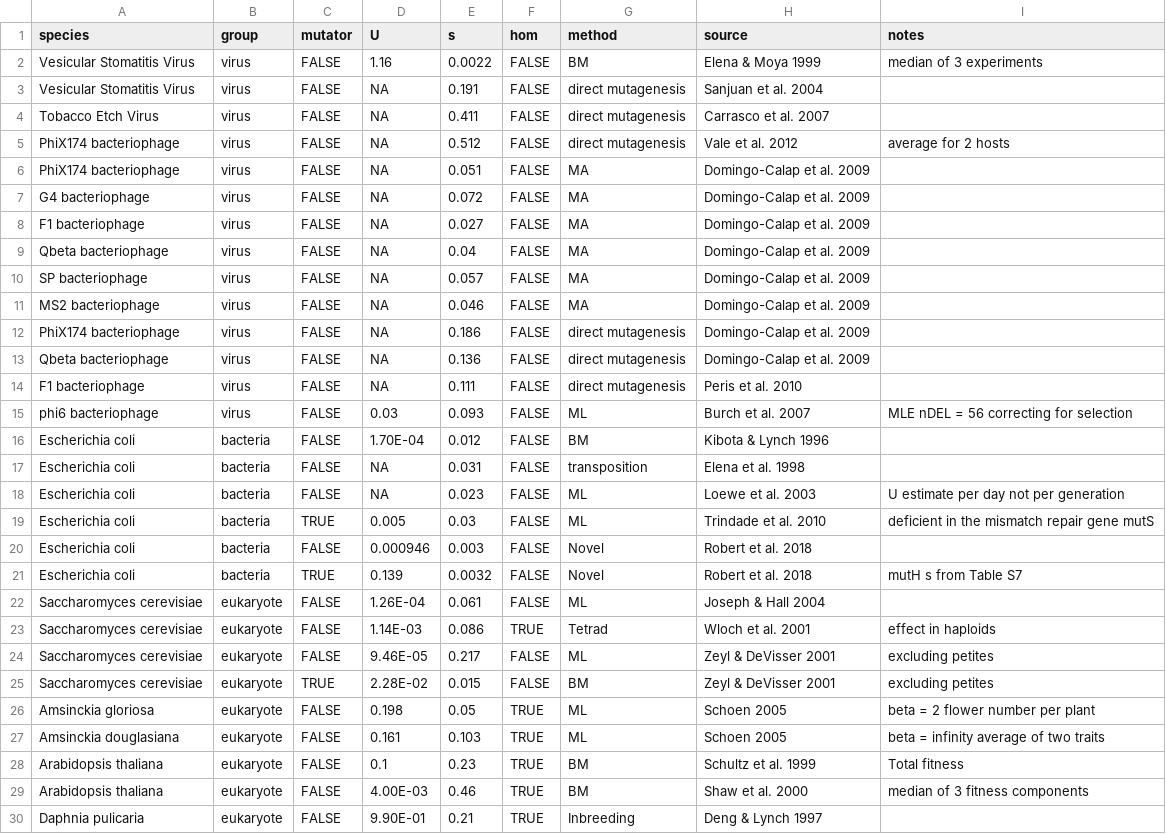
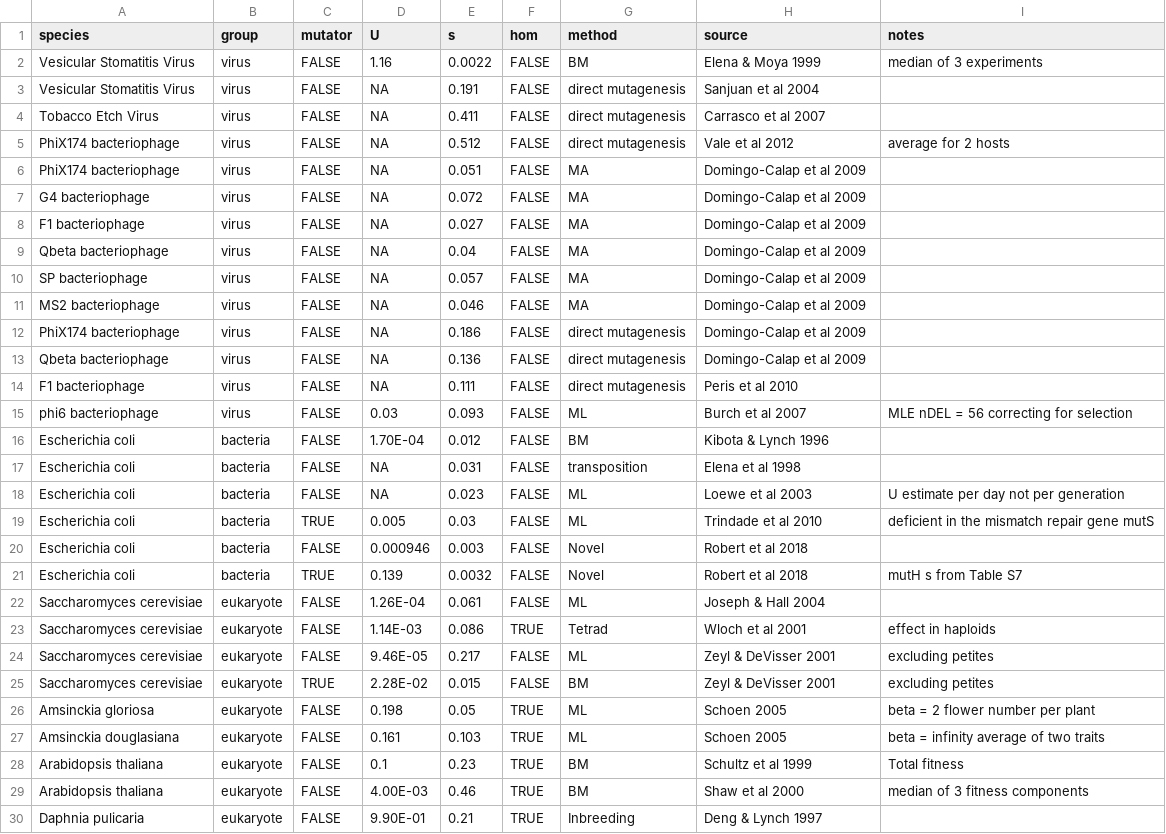
Before and after one commit to rbazev/doomed, a CSV file: data/pars.csv, drawn as a sheet; only a part is shown; the diff covers the shown part only; the diff names each change by its address in the sheet, - before the commit and + after, or states it on an @@ line.

Commit message:
Update pars.csv

```diff
--- a/data/pars.csv
+++ b/data/pars.csv
-H3 (source): Sanjuan et al. 2004
+H3 (source): Sanjuan et al 2004
-H4 (source): Carrasco et al. 2007
+H4 (source): Carrasco et al 2007
-H5 (source): Vale et al. 2012
+H5 (source): Vale et al 2012
-H6:H13 (source): Domingo-Calap et al. 2009
+H6:H13 (source): Domingo-Calap et al 2009
-H14 (source): Peris et al. 2010
+H14 (source): Peris et al 2010
-H15 (source): Burch et al. 2007
+H15 (source): Burch et al 2007
-H17 (source): Elena et al. 1998
+H17 (source): Elena et al 1998
-H18 (source): Loewe et al. 2003
+H18 (source): Loewe et al 2003
-H19 (source): Trindade et al. 2010
+H19 (source): Trindade et al 2010
-H20:H21 (source): Robert et al. 2018
+H20:H21 (source): Robert et al 2018
-H23 (source): Wloch et al. 2001
+H23 (source): Wloch et al 2001
-H28 (source): Schultz et al. 1999
+H28 (source): Schultz et al 1999
-H29 (source): Shaw et al. 2000
+H29 (source): Shaw et al 2000
```
Also changed, not shown: 21 edited cells elsewhere in this file.
